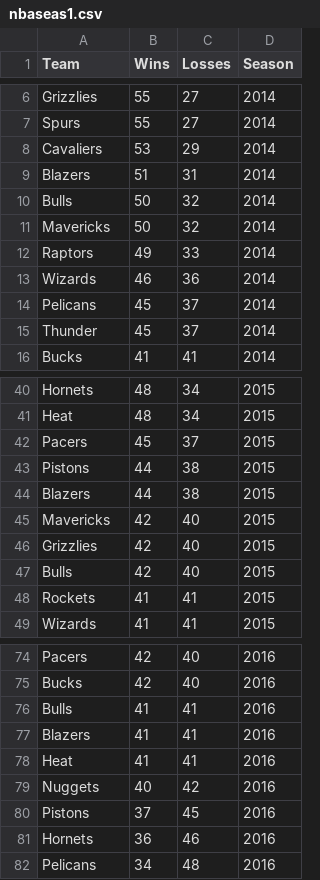
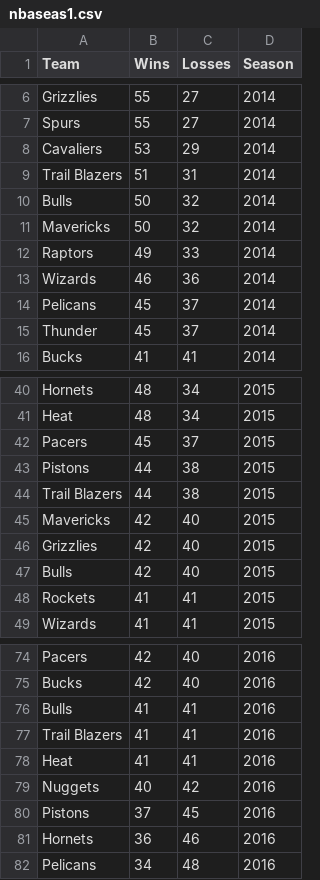
Before and after one commit to lyniguez/Basketball-Project, a CSV file: Basketball_Stats/nbaseas1.csv, drawn as a sheet; only a part is shown, gaps mark what is left out.

```diff
--- a/Basketball_Stats/nbaseas1.csv
+++ b/Basketball_Stats/nbaseas1.csv
@@ -8,3 +8,3 @@ Spurs,55,27,2014
 Cavaliers,53,29,2014
-Blazers,51,31,2014
+Trail Blazers,51,31,2014
 Bulls,50,32,2014
@@ -43,3 +43,3 @@ Pacers,45,37,2015
 Pistons,44,38,2015
-Blazers,44,38,2015
+Trail Blazers,44,38,2015
 Mavericks,42,40,2015
@@ -76,3 +76,3 @@ Bucks,42,40,2016
 Bulls,41,41,2016
-Blazers,41,41,2016
+Trail Blazers,41,41,2016
 Heat,41,41,2016
```
Also changed, not shown: Basketball_Stats/nbaseas.csv, Basketball_Stats/nbaseas2.csv, 3 other files.
